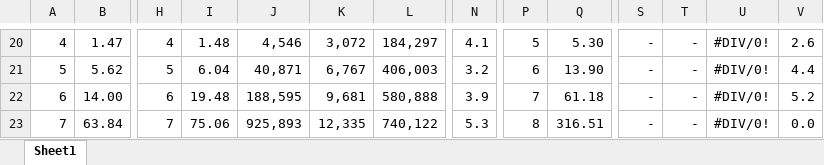
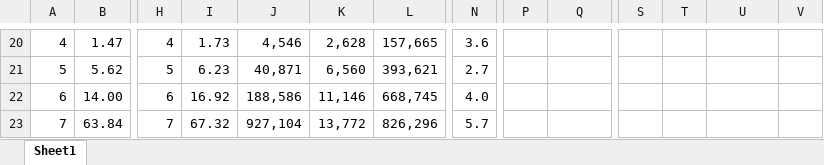
Before and after one commit to cosmobobak/viridithas-chess, an Excel workbook: IterationData.xlsx, sheet Sheet1, drawn as a sheet; only a part is shown, gaps mark what is left out; values as stored, in another font and other column widths than the file's, no borders; charts and pictures and conditional formats not drawn; the diff covers the shown part only; the diff names each change by its address in the sheet, - before the commit and + after, or states it on an @@ line.

```diff
--- a/IterationData.xlsx (sheet Sheet1)
+++ b/IterationData.xlsx (sheet Sheet1)
-I20: 1.48
+I20: 1.73
-K20: 3,072
+K20: 2,628
-L20: 184,297
+L20: 157,665
-N20: 4.1
+N20: 3.6
-P20: 5
+P20: (empty)
-Q20: 5.30
+Q20: (empty)
-S20:S23: -
+S20:S23: (empty)
-T20:T23: -
+T20:T23: (empty)
-U20:U23: #DIV/0!
+U20:U23: (empty)
-V20: 2.6
+V20: (empty)
-I21: 6.04
+I21: 6.23
-K21: 6,767
+K21: 6,560
-L21: 406,003
+L21: 393,621
-N21: 3.2
+N21: 2.7
-P21: 6
+P21: (empty)
-Q21: 13.90
+Q21: (empty)
-V21: 4.4
+V21: (empty)
-I22: 19.48
+I22: 16.92
-J22: 188,595
+J22: 188,586
-K22: 9,681
+K22: 11,146
-L22: 580,888
+L22: 668,745
-N22: 3.9
+N22: 4.0
-P22: 7
+P22: (empty)
-Q22: 61.18
+Q22: (empty)
-V22: 5.2
+V22: (empty)
-I23: 75.06
+I23: 67.32
-J23: 925,893
+J23: 927,104
-K23: 12,335
+K23: 13,772
-L23: 740,122
+L23: 826,296
-N23: 5.3
+N23: 5.7
-P23: 8
+P23: (empty)
-Q23: 316.51
+Q23: (empty)
-V23: 0.0
+V23: (empty)
```
Also changed, not shown: 15 added rows, 1 removed row, 58 edited cells and cell formats elsewhere in this sheet, charts or pictures, 7 other files.
